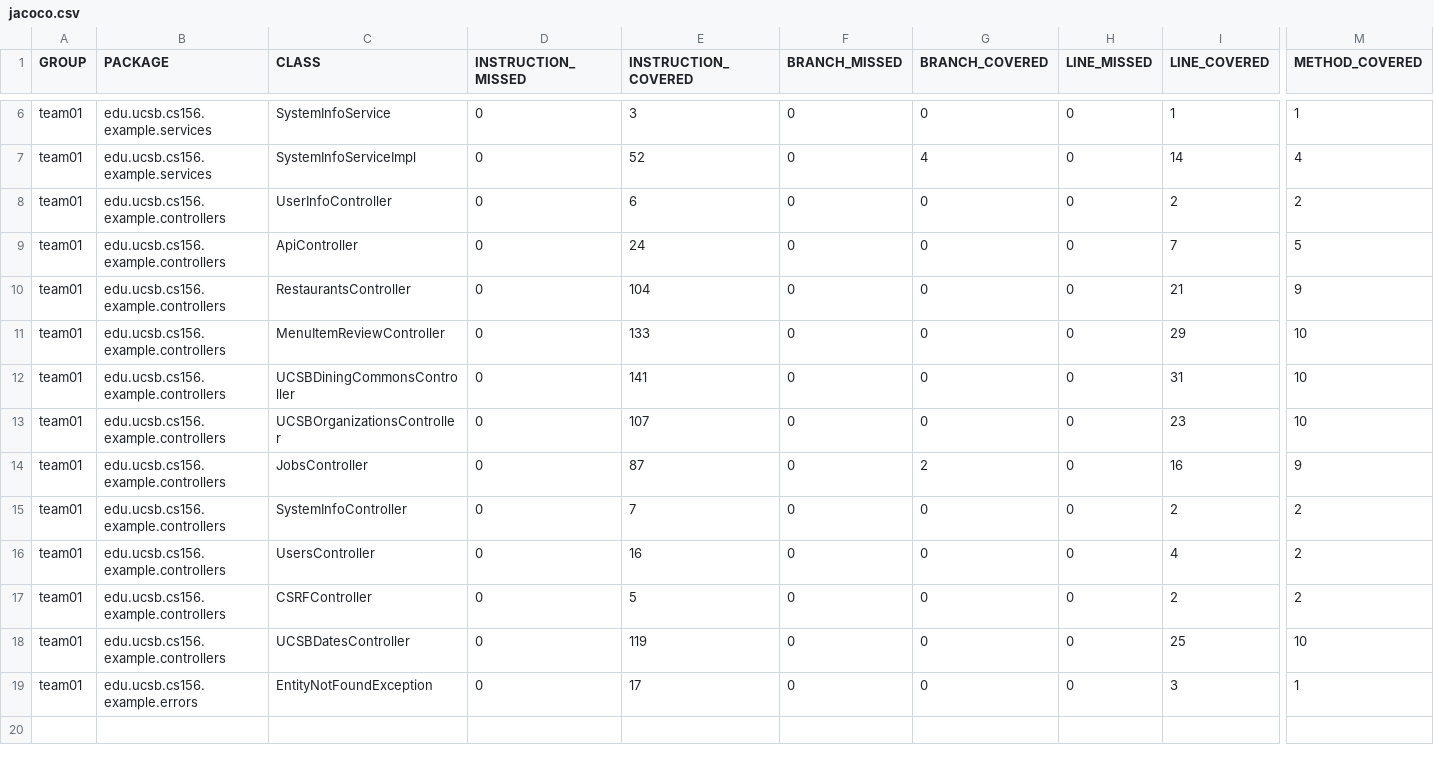
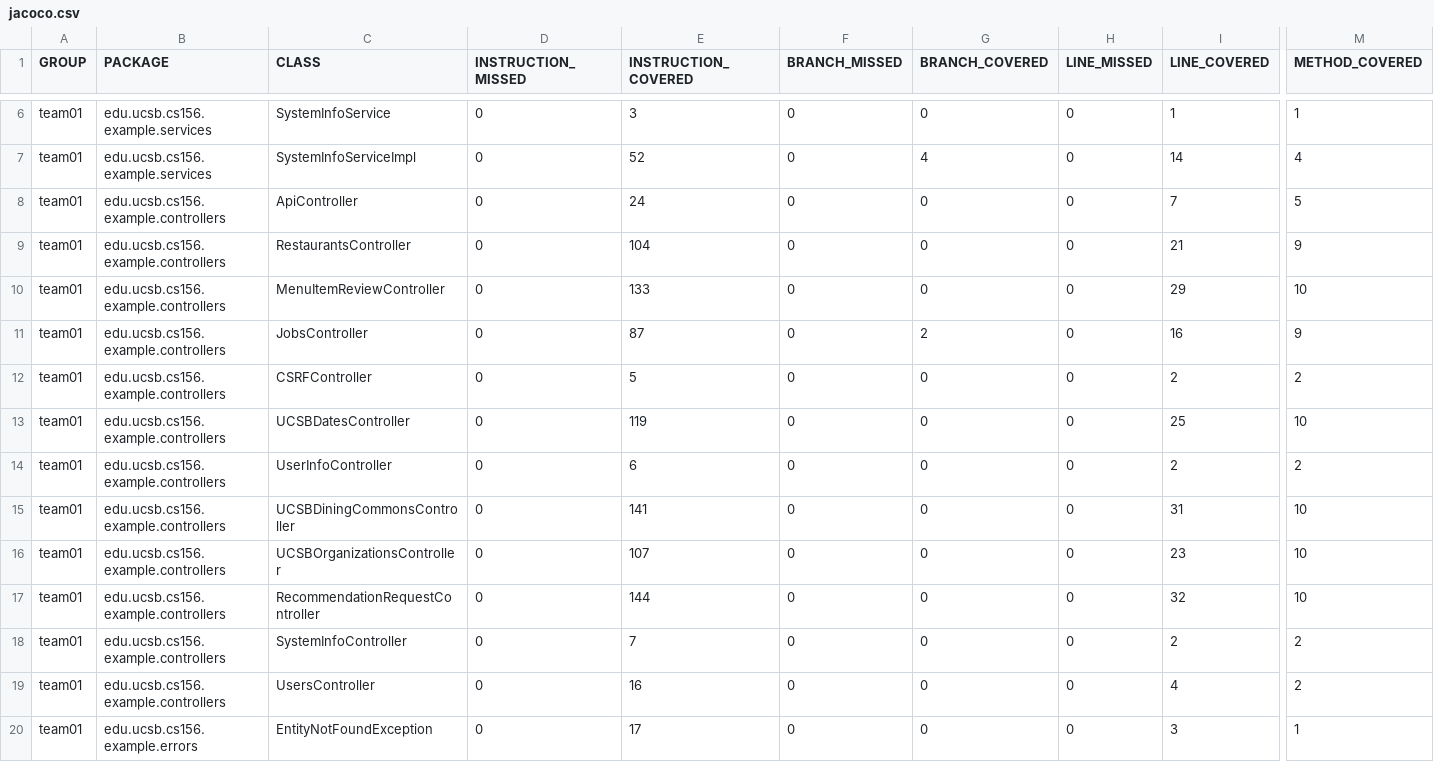
Before and after one commit to ucsb-cs156-s25/team02-s25-05, a CSV file: jacoco/jacoco.csv, drawn as a sheet; only a part is shown, gaps mark what is left out; addresses are those after the commit; rows hold the shown columns only; the diff names each change by its address in the sheet, - before the commit and + after, or states it on an @@ line.

Commit message:
Deploying to gh-pages from @ ucsb-cs156-s25/team02-s25-05@300c952db1345cbb6c6474bdbcdf77fb355ad0d0 🚀

```diff
--- a/jacoco/jacoco.csv
+++ b/jacoco/jacoco.csv
+row 11: team01 | edu.ucsb.cs156.example.controllers | JobsController | 0 | 87 | 0 | 2 | 0 | 16 | 9
@@ row 17 moved to row 12: team01 @@
@@ row 18 moved to row 13: team01 @@
@@ row 8 moved to row 14: team01 @@
-C17 (CLASS): JobsController
+C17 (CLASS): RecommendationRequestController
-E17 (INSTRUCTION_COVERED): 87
+E17 (INSTRUCTION_COVERED): 144
-G17 (BRANCH_COVERED): 2
+G17 (BRANCH_COVERED): 0
-I17 (LINE_COVERED): 16
+I17 (LINE_COVERED): 32
-M17 (METHOD_COVERED): 9
+M17 (METHOD_COVERED): 10
```
Also changed, not shown: 7 other files.
